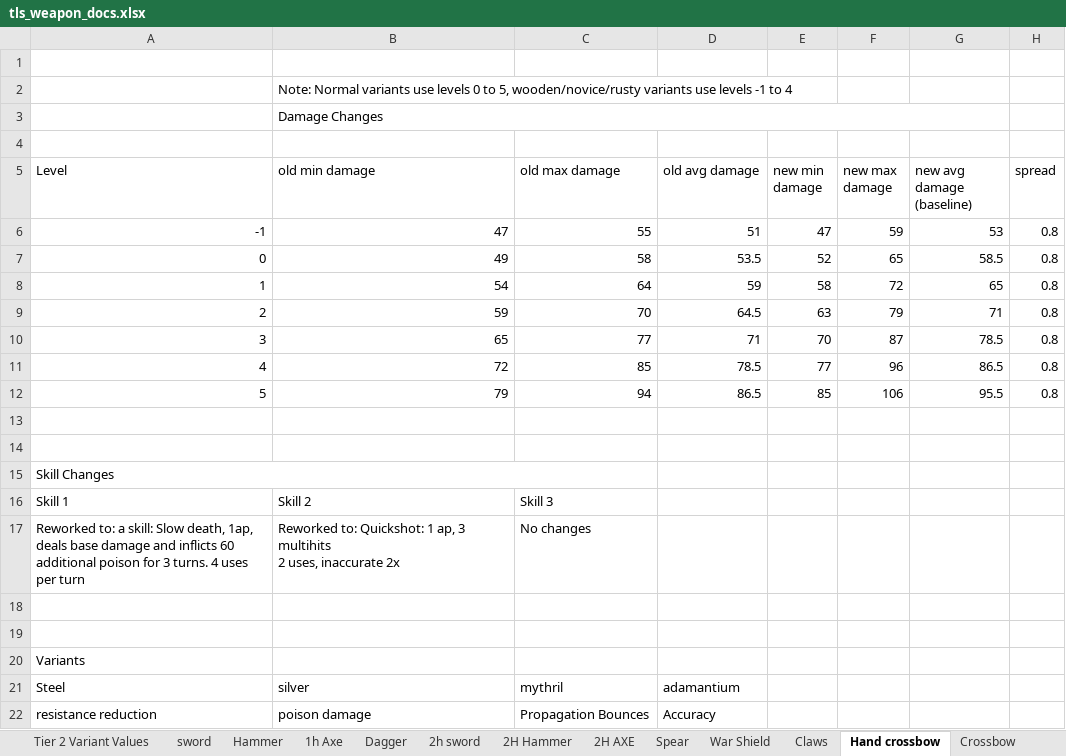
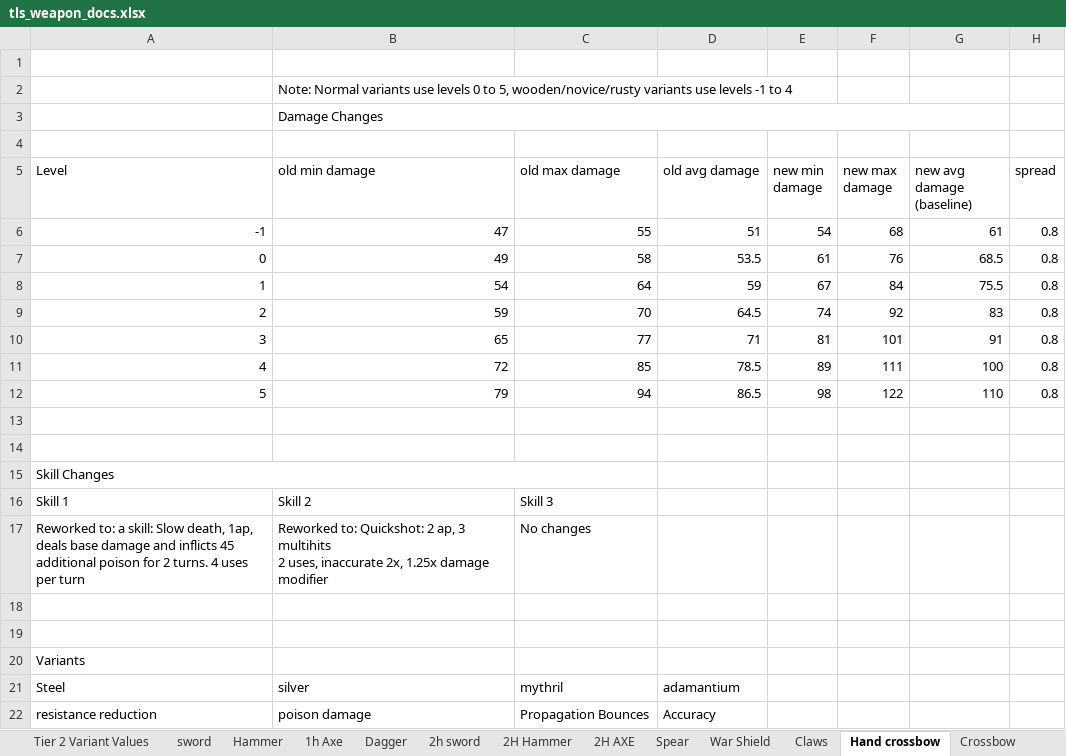
Before and after one commit to Grobobobo/tls_dev2, an Excel workbook: scripts/WeaponData/tls_weapon_docs.xlsx, sheet Hand crossbow, drawn as a sheet; values as stored, in another font and other column widths than the file's, no borders; charts and pictures and table styles not drawn; ↵ is a line break in a cell; the diff names each change by its address in the sheet, - before the commit and + after, or states it on an @@ line.

```diff
--- a/scripts/WeaponData/tls_weapon_docs.xlsx (sheet Hand crossbow)
+++ b/scripts/WeaponData/tls_weapon_docs.xlsx (sheet Hand crossbow)
-E6 (new min damage): 47
+E6 (new min damage): 54
-F6 (new max damage): 59
+F6 (new max damage): 68
-G6 (new avg damage (baseline)): 53
+G6 (new avg damage (baseline)): 61
-E7 (new min damage): 52
+E7 (new min damage): 61
-F7 (new max damage): 65
+F7 (new max damage): 76
-G7 (new avg damage (baseline)): 58.5
+G7 (new avg damage (baseline)): 68.5
-E8 (new min damage): 58
+E8 (new min damage): 67
-F8 (new max damage): 72
+F8 (new max damage): 84
-G8 (new avg damage (baseline)): 65
+G8 (new avg damage (baseline)): 75.5
-E9 (new min damage): 63
+E9 (new min damage): 74
-F9 (new max damage): 79
+F9 (new max damage): 92
-G9 (new avg damage (baseline)): 71
+G9 (new avg damage (baseline)): 83
-E10 (new min damage): 70
+E10 (new min damage): 81
-F10 (new max damage): 87
+F10 (new max damage): 101
-G10 (new avg damage (baseline)): 78.5
+G10 (new avg damage (baseline)): 91
-E11 (new min damage): 77
+E11 (new min damage): 89
-F11 (new max damage): 96
+F11 (new max damage): 111
-G11 (new avg damage (baseline)): 86.5
+G11 (new avg damage (baseline)): 100
-E12 (new min damage): 85
+E12 (new min damage): 98
-F12 (new max damage): 106
+F12 (new max damage): 122
-G12 (new avg damage (baseline)): 95.5
+G12 (new avg damage (baseline)): 110
-A17 (Level): …and inflicts 60 additional poison for 3 turns. 4…
+A17 (Level): …and inflicts 45 additional poison for 2 turns. 4…
-B17 (old min damage): …to: Quickshot: 1 ap, 3 multihits ↵ 2 uses, inaccurate 2x
+B17 (old min damage): …to: Quickshot: 2 ap, 3 multihits ↵ 2 uses, inaccurate 2x, 1.25x damage modifier
```
Also changed, not shown: sheet Rifle, 15 other files.
